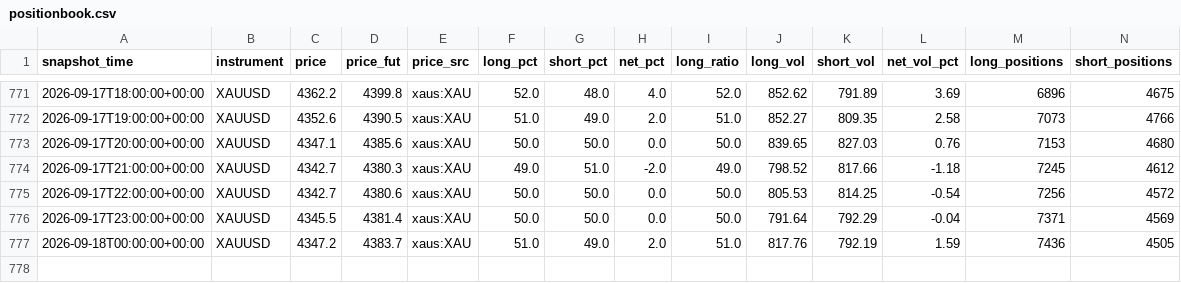
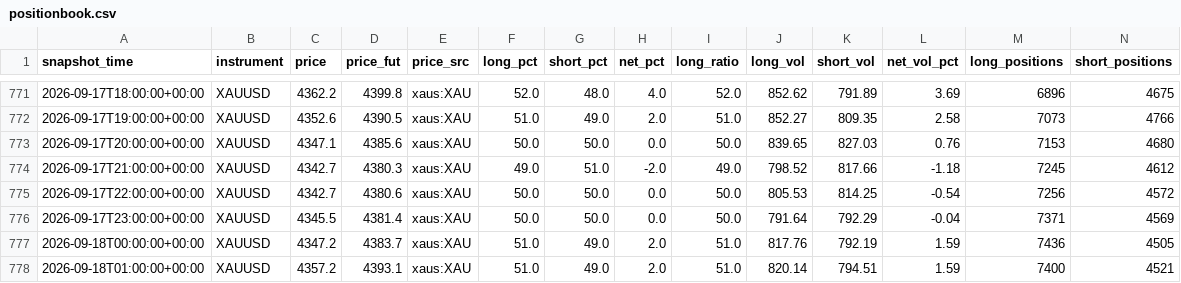
Before and after one commit to rainbow-love-lang/gold-sentiment, a CSV file: positionbook.csv, drawn as a sheet; only a part is shown, gaps mark what is left out; rows hold the shown columns only; the diff names each change by its address in the sheet, - before the commit and + after, or states it on an @@ line.

```diff
--- a/positionbook.csv
+++ b/positionbook.csv
+row 778: 2026-09-18T01:00:00+00:00 | XAUUSD | 4357.2 | 4393.1 | xaus:XAU | 51.0 | 49.0 | 2.0 | 51.0 | 820.14 | 794.51 | 1.59 | 7400 | 4521
```
Also changed, not shown: login_log.csv, 1 other file.
